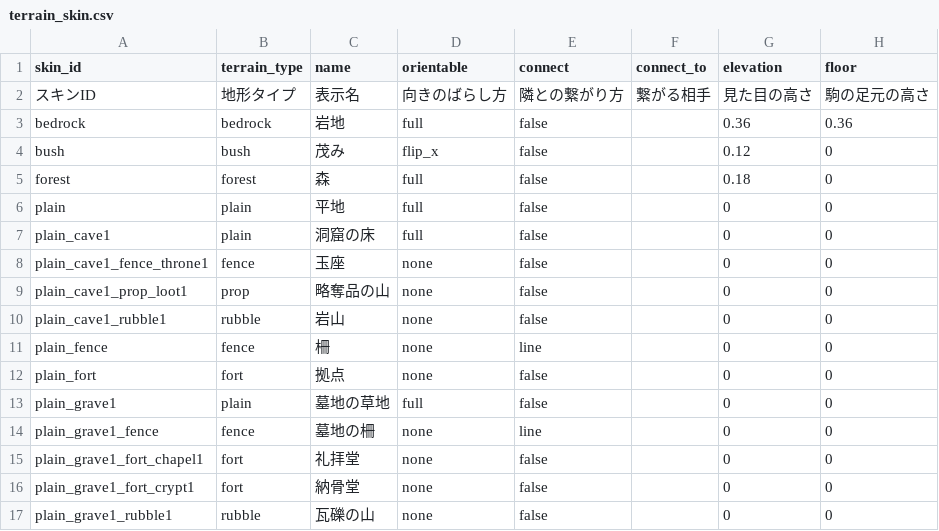
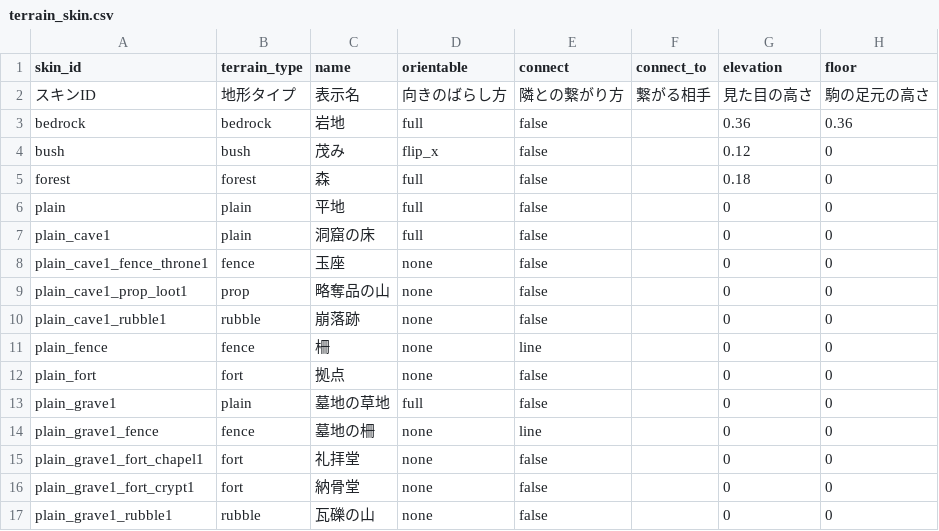
Before and after one commit to sway11466/senaris, a CSV file: data/terrain/terrain_skin.csv, drawn as a sheet; only a part is shown; the diff names each change by its address in the sheet, - before the commit and + after, or states it on an @@ line.

```diff
--- a/data/terrain/terrain_skin.csv
+++ b/data/terrain/terrain_skin.csv
-C10 (name): 岩山
+C10 (name): 崩落跡
```
Also changed, not shown: 2 other files.
